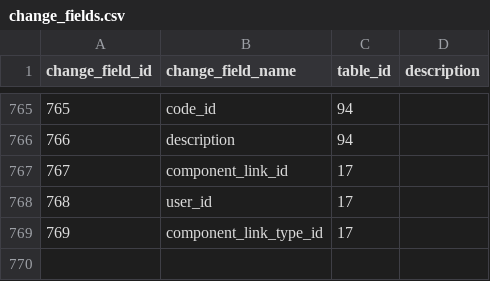
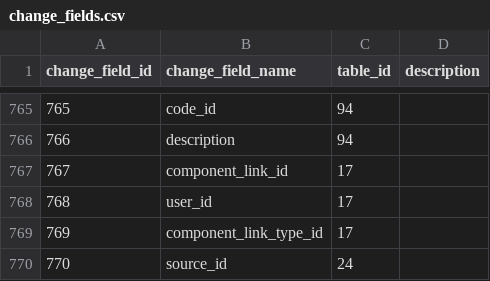
Before and after one commit to zukunft/zukunft.com, a CSV file: src/main/resources/db_code_links/change_fields.csv, drawn as a sheet; only a part is shown, gaps mark what is left out; the diff names each change by its address in the sheet, - before the commit and + after, or states it on an @@ line.

```diff
--- a/src/main/resources/db_code_links/change_fields.csv
+++ b/src/main/resources/db_code_links/change_fields.csv
+row 770: 770 | source_id | 24
```
Also changed, not shown: 34 other files.
